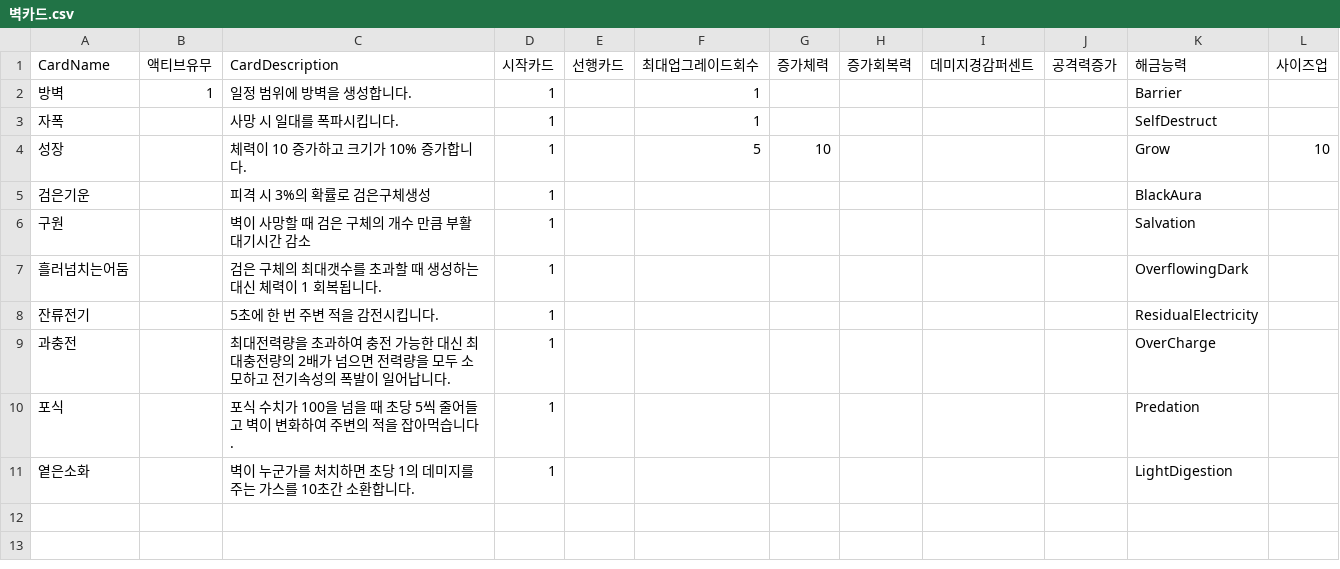
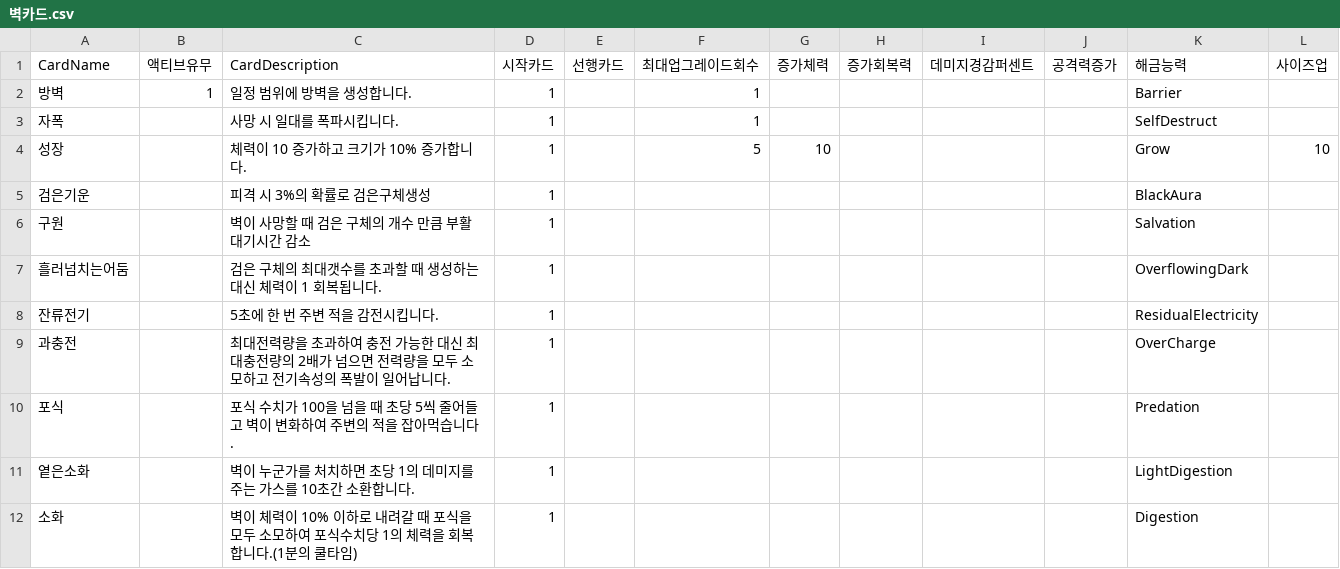
Before and after one commit to tjdjsh98/DefenseA, a CSV file: Assets/Data/벽카드.csv, drawn as a sheet.

```diff
--- a/Assets/Data/벽카드.csv
+++ b/Assets/Data/벽카드.csv
@@ -11 +11,2 @@
 옅은소화,,벽이 누군가를 처치하면 초당 1의 데미지를 주는 가스를 10초간 소환합니다.,1,,,,,,,LightDigestion,
+소화,,벽이 체력이 10% 이하로 내려갈 때 포식을 모두 소모하여 포식수치당 1의 체력을 회복합니다.(1분의 쿨타임),1,,,,,,,Digestion,
```
Also changed, not shown: 38 other files.
